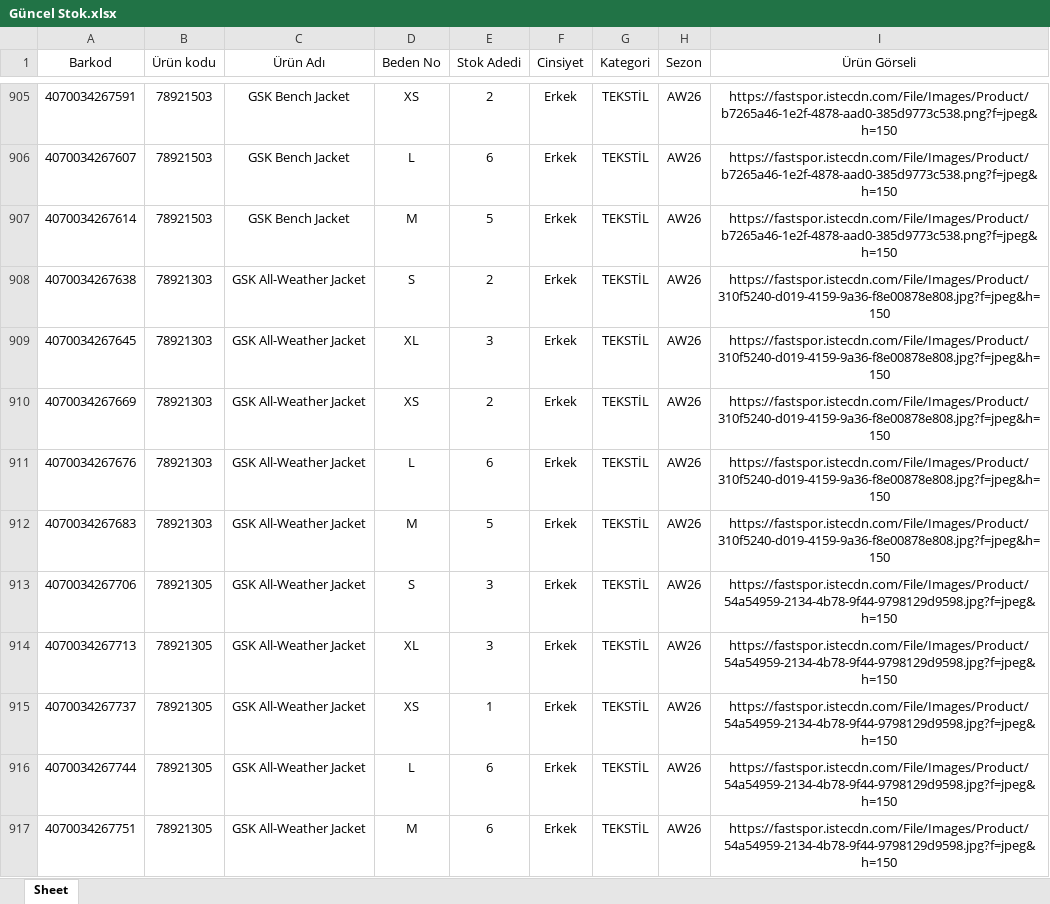
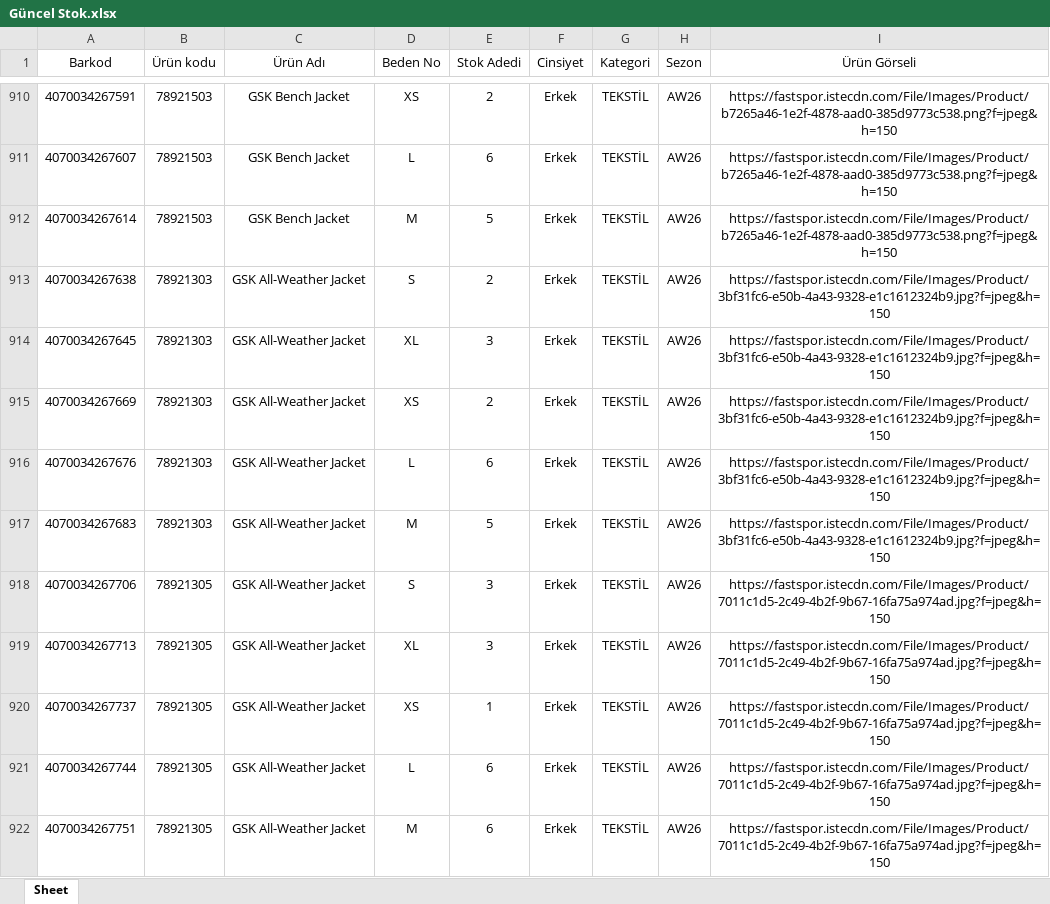
Before and after one commit to dagitmacmustafaberaat-create/puma-smart-assistant, an Excel workbook: Güncel Stok.xlsx, sheet Sheet, drawn as a sheet; only a part is shown, gaps mark what is left out; values as stored, in another font and other column widths than the file's, no borders; addresses are those after the commit; the diff covers the shown part only; the diff names each change by its address in the sheet, - before the commit and + after, or states it on an @@ line.

Commit message:
Add files via upload

```diff
--- a/Güncel Stok.xlsx (sheet Sheet)
+++ b/Güncel Stok.xlsx (sheet Sheet)
-I913:I917 (Ürün Görseli): https://fastspor.istecdn.com/File/Images/Product/310f5240-d019-4159-9a36-f8e00878e808.jpg?f=jpeg&h=150
+I913:I917 (Ürün Görseli): https://fastspor.istecdn.com/File/Images/Product/3bf31fc6-e50b-4a43-9328-e1c1612324b9.jpg?f=jpeg&h=150
-I918:I922 (Ürün Görseli): https://fastspor.istecdn.com/File/Images/Product/54a54959-2134-4b78-9f44-9798129d9598.jpg?f=jpeg&h=150
+I918:I922 (Ürün Görseli): https://fastspor.istecdn.com/File/Images/Product/7011c1d5-2c49-4b2f-9b67-16fa75a974ad.jpg?f=jpeg&h=150
```
Also changed, not shown: 12 added rows, 5 removed rows, 24 moved rows and 66 edited cells elsewhere in this sheet.
